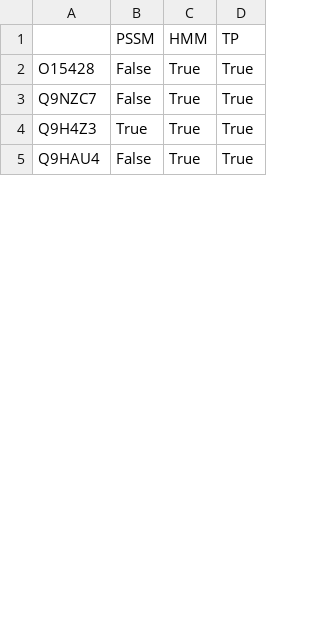
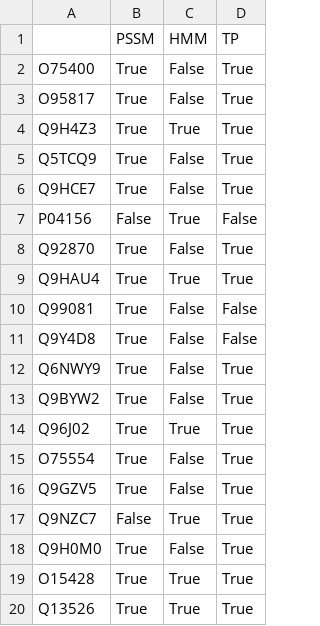
Before and after one commit to damiclem/proteincake, a CSV file: results/ensamble_df.csv, drawn as a sheet; only a part is shown; the diff covers the shown part only.

```diff
--- a/results/ensamble_df.csv
+++ b/results/ensamble_df.csv
@@ -1,5 +1,20 @@
 ,PSSM,HMM,TP
-O15428,False,True,True
+O75400,True,False,True
+O95817,True,False,True
+Q9H4Z3,True,True,True
+Q5TCQ9,True,False,True
+Q9HCE7,True,False,True
+P04156,False,True,False
+Q92870,True,False,True
+Q9HAU4,True,True,True
+Q99081,True,False,False
+Q9Y4D8,True,False,False
+Q6NWY9,True,False,True
+Q9BYW2,True,False,True
+Q96J02,True,True,True
+O75554,True,False,True
+Q9GZV5,True,False,True
 Q9NZC7,False,True,True
-Q9H4Z3,True,True,True
-Q9HAU4,False,True,True
+Q9H0M0,True,False,True
+O15428,True,True,True
+Q13526,True,True,True
```
Also changed, not shown: 12 added rows, 3 removed rows, 1 moved row and 5 edited cells elsewhere in this file, results/HMM_df.csv, 6 other files.
